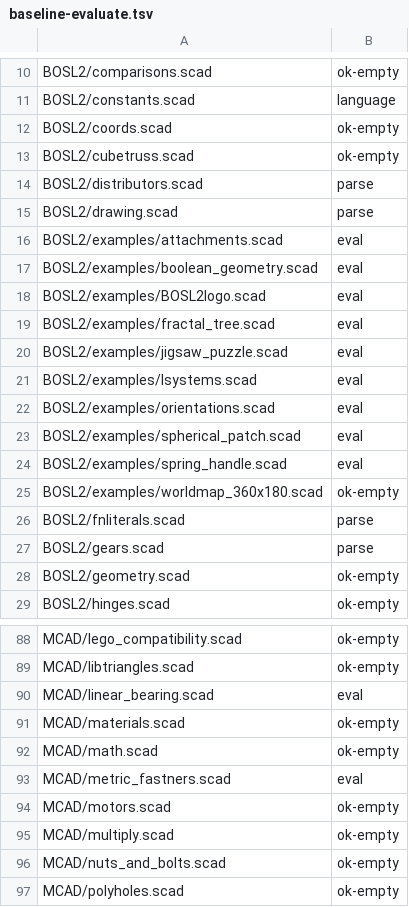
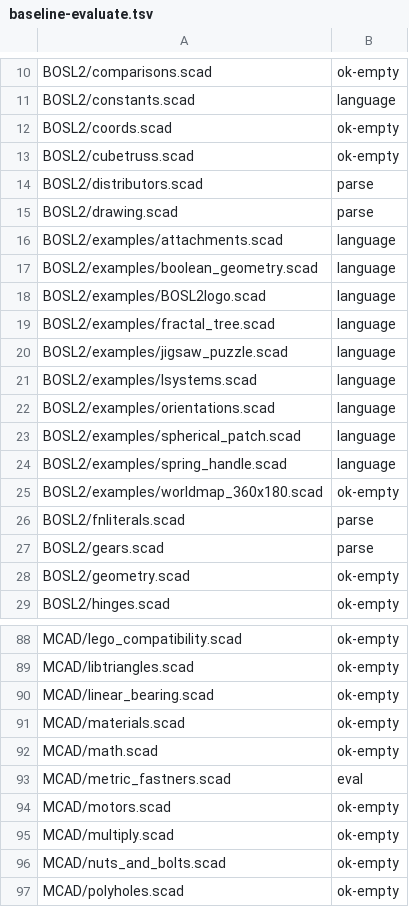
Before and after one commit to widget-/BrepSCAD, a TSV file: corpus/baseline-evaluate.tsv, drawn as a sheet; only a part is shown, gaps mark what is left out.

```diff
--- a/corpus/baseline-evaluate.tsv
+++ b/corpus/baseline-evaluate.tsv
@@ -15,11 +15,11 @@ BOSL2/distributors.scad	parse
 BOSL2/drawing.scad	parse
-BOSL2/examples/attachments.scad	eval
-BOSL2/examples/boolean_geometry.scad	eval
-BOSL2/examples/BOSL2logo.scad	eval
-BOSL2/examples/fractal_tree.scad	eval
-BOSL2/examples/jigsaw_puzzle.scad	eval
-BOSL2/examples/lsystems.scad	eval
-BOSL2/examples/orientations.scad	eval
-BOSL2/examples/spherical_patch.scad	eval
-BOSL2/examples/spring_handle.scad	eval
+BOSL2/examples/attachments.scad	language
+BOSL2/examples/boolean_geometry.scad	language
+BOSL2/examples/BOSL2logo.scad	language
+BOSL2/examples/fractal_tree.scad	language
+BOSL2/examples/jigsaw_puzzle.scad	language
+BOSL2/examples/lsystems.scad	language
+BOSL2/examples/orientations.scad	language
+BOSL2/examples/spherical_patch.scad	language
+BOSL2/examples/spring_handle.scad	language
 BOSL2/examples/worldmap_360x180.scad	ok-empty
@@ -89,3 +89,3 @@ MCAD/lego_compatibility.scad	ok-empty
 MCAD/libtriangles.scad	ok-empty
-MCAD/linear_bearing.scad	eval
+MCAD/linear_bearing.scad	ok-empty
 MCAD/materials.scad	ok-empty
```
Also changed, not shown: 11 other files.
